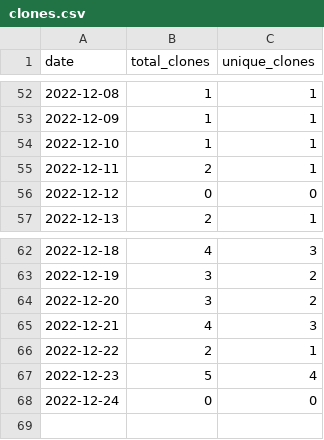
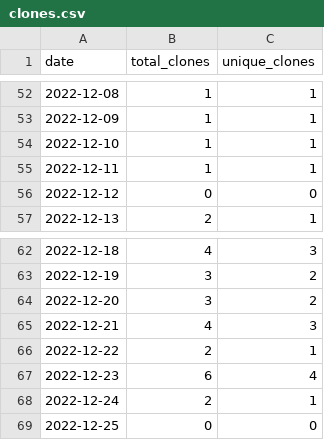
Before and after one commit to merrymitch/COMP3700, a CSV file: .traffic/clones.csv, drawn as a sheet; only a part is shown, gaps mark what is left out.

Commit message:
Updating repository traffic

```diff
--- a/.traffic/clones.csv
+++ b/.traffic/clones.csv
@@ -54,3 +54,3 @@ date,total_clones,unique_clones
 2022-12-10,1,1
-2022-12-11,2,1
+2022-12-11,1,1
 2022-12-12,0,0
@@ -66,3 +66,4 @@ date,total_clones,unique_clones
 2022-12-22,2,1
-2022-12-23,5,4
-2022-12-24,0,0
+2022-12-23,6,4
+2022-12-24,2,1
+2022-12-25,0,0
```
Also changed, not shown: .traffic/views.csv, 3 other files.
